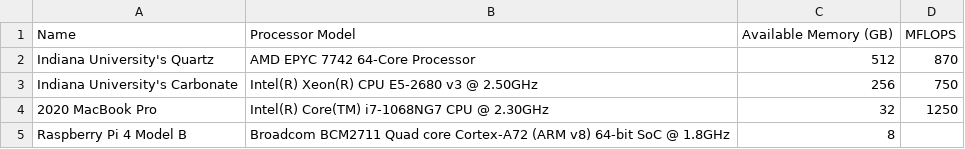
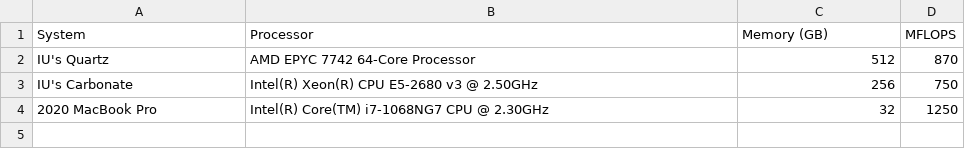
Before and after one commit to sej2020/Machine-Learning-Project, a CSV file: BetaDataExper/BigOTest/lstq_paper_materials/system_details/systems.csv, drawn as a sheet.

```diff
--- a/BetaDataExper/BigOTest/lstq_paper_materials/system_details/systems.csv
+++ b/BetaDataExper/BigOTest/lstq_paper_materials/system_details/systems.csv
@@ -1,5 +1,4 @@
-Name, Processor Model, Available Memory (GB), MFLOPS
-Indiana University's Quartz, AMD EPYC 7742 64-Core Processor, 512, 870
-Indiana University's Carbonate, Intel(R) Xeon(R) CPU E5-2680 v3 @ 2.50GHz, 256, 750
+System, Processor, Memory (GB), MFLOPS
+IU's Quartz, AMD EPYC 7742 64-Core Processor, 512, 870
+IU's Carbonate, Intel(R) Xeon(R) CPU E5-2680 v3 @ 2.50GHz, 256, 750
 2020 MacBook Pro, Intel(R) Core(TM) i7-1068NG7 CPU @ 2.30GHz, 32, 1250
-Raspberry Pi 4 Model B, Broadcom BCM2711 Quad core Cortex-A72 (ARM v8) 64-bit SoC @ 1.8GHz, 8,
```
Also changed, not shown: 6 other files.
